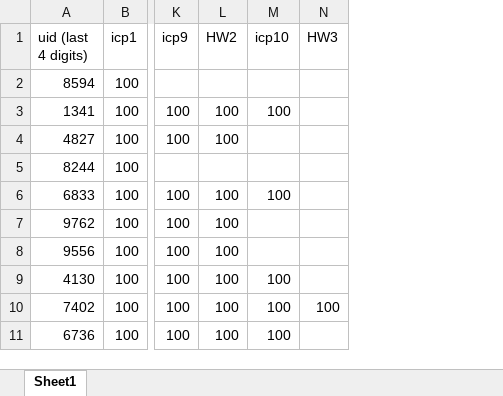
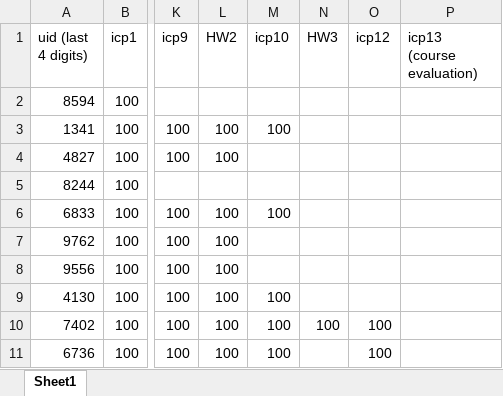
Before and after one commit to tsung-wei-huang/ece5960, an Excel workbook: grade.xlsx, sheet Sheet1, drawn as a sheet; only a part is shown, gaps mark what is left out; values as stored, in another font and other column widths than the file's, no borders; the diff names each change by its address in the sheet, - before the commit and + after, or states it on an @@ line.

```diff
--- a/grade.xlsx (sheet Sheet1)
+++ b/grade.xlsx (sheet Sheet1)
+column O (icp12), rows 10-11: 100 | 100
+column P (icp13 (course evaluation)), empty
```
Also changed, not shown: 2 other files.
